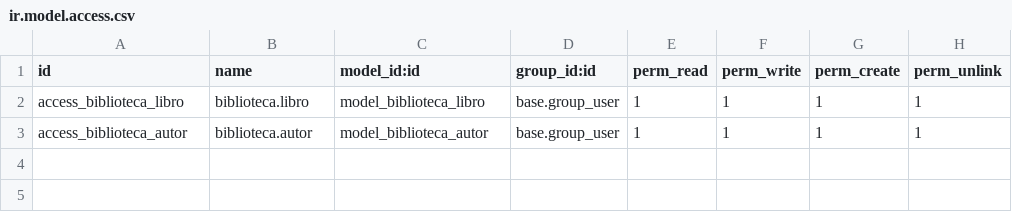
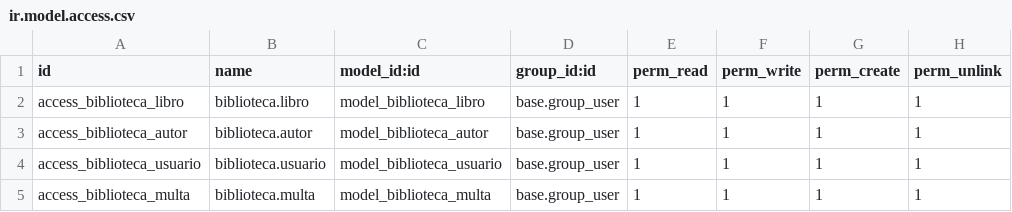
Before and after one commit to yimroot/biblioteca, a CSV file: biblioteca/security/ir.model.access.csv, drawn as a sheet.

```diff
--- a/biblioteca/security/ir.model.access.csv
+++ b/biblioteca/security/ir.model.access.csv
@@ -3 +3,3 @@ access_biblioteca_libro,biblioteca.libro,model_biblioteca_libro,base.group_user,
 access_biblioteca_autor,biblioteca.autor,model_biblioteca_autor,base.group_user,1,1,1,1
+access_biblioteca_usuario,biblioteca.usuario,model_biblioteca_usuario,base.group_user,1,1,1,1
+access_biblioteca_multa,biblioteca.multa,model_biblioteca_multa,base.group_user,1,1,1,1
```
Also changed, not shown: 2 other files.
